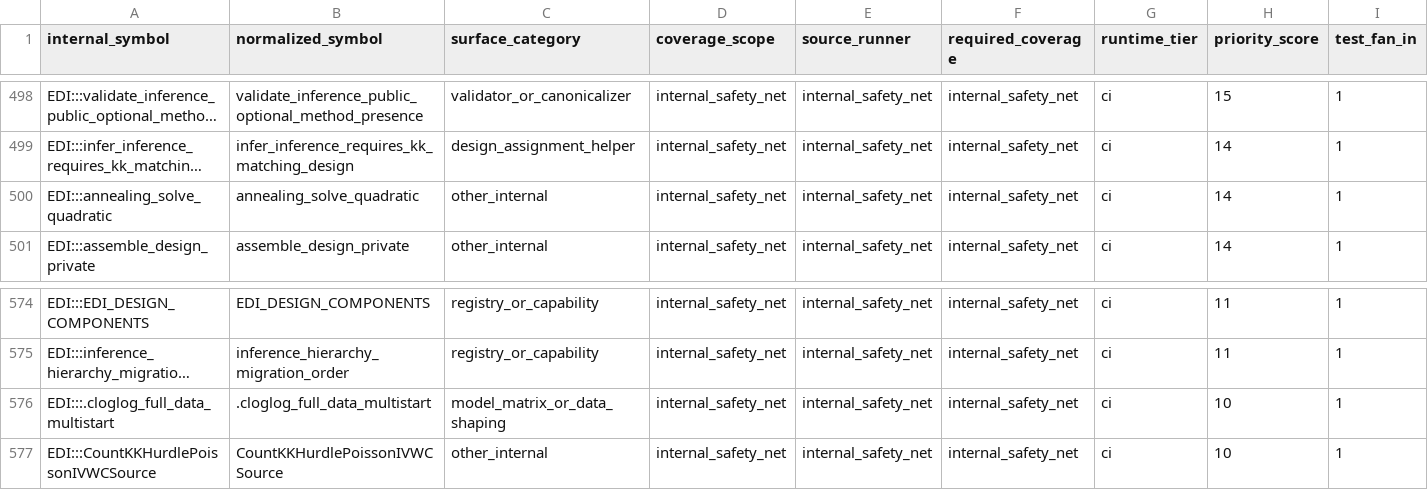
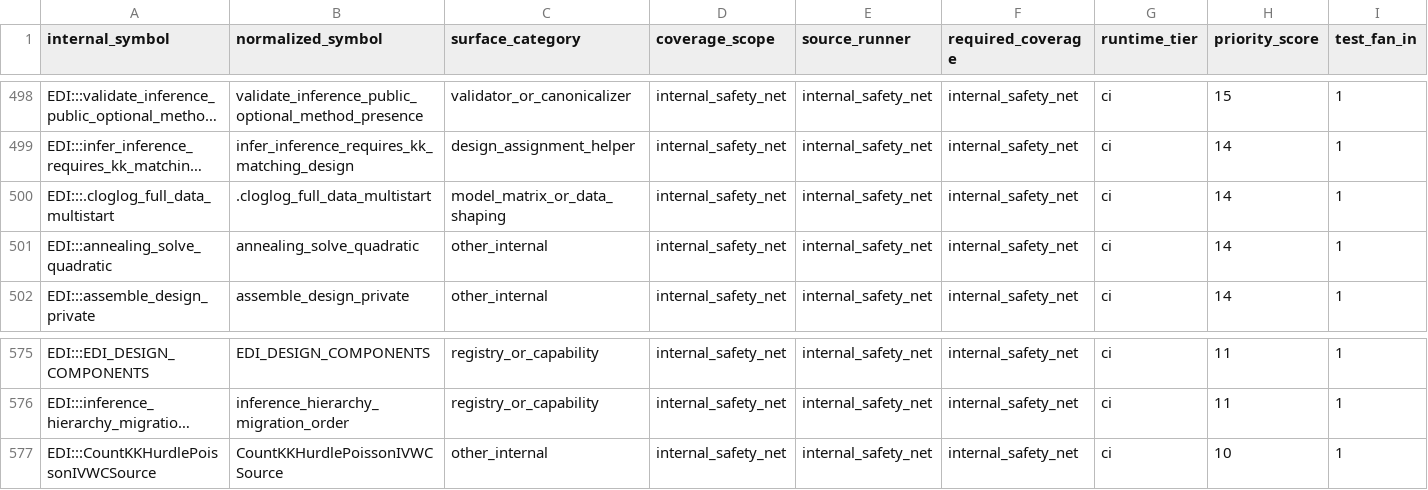
Before and after one commit to kapelner/EDI, a CSV file: R/package_tests/comprehensive_suite_internal_surfaces.csv, drawn as a sheet; only a part is shown, gaps mark what is left out; long unchanged cells end in …; removed rows and columns are numbered as before the commit, all else as after; rows hold the shown columns only; the diff names each change by its address in the sheet, - before the commit and + after, or states it on an @@ line.

Commit message:
pre-push: auto-regenerate drifted package_tests CSVs

```diff
--- a/R/package_tests/comprehensive_suite_internal_surfaces.csv
+++ b/R/package_tests/comprehensive_suite_internal_surfaces.csv
+row 500: EDI:::.cloglog_full_data_multistart | .cloglog_full_data_multistart | model_matrix_or_data_shaping | internal_safety_net | internal_safety_net | internal_safety_net | ci | 14 | 1
-row 576: EDI:::.cloglog_full_data_multistart | .cloglog_full_data_multistart | model_matrix_or_data_shaping | internal_safety_net | internal_safety_net | internal_safety_net | ci | 10 | 1
```
